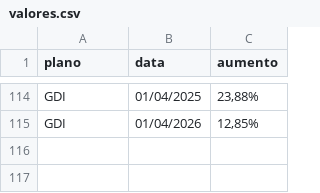
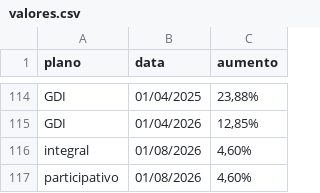
Before and after one commit to PedroRebello1/reajuste_2..0, a CSV file: valores.csv, drawn as a sheet; only a part is shown, gaps mark what is left out; the diff names each change by its address in the sheet, - before the commit and + after, or states it on an @@ line.

Commit message:
Adiciona planos FAMILIA INTEGRAL e FAMILIA PARTICIPATIVO
Planos criados em 2026, reajuste de 4,60% em 01/08/2026 para todas as UFs.
A UF do nome do plano e descartada na identificacao: sao o mesmo plano
(mesmo registro ANS) e so se diferenciam pelo modelo docx.

Unifica calcular_anos_para_gerar para todos os planos:
- mes de reajuste vem de MES_REAJUSTE_POR_PLANO (familia I/II usam o mes
  de aniversario da adesao)
- anos possiveis derivam dos modelos cadastrados
- adesao anterior a data do reajuste, mesmo 1 dia antes, gera aviso
- MES_LIMITE_POR_ANO barra reajuste do ano corrente que ainda nao ocorreu

Corrige essencial/vida, que perdiam o aviso de 2026 quando o mes de adesao
era posterior a MES_LIMITE_REAJUSTE_2026, criterio que so faz sentido para
os planos que reajustam no aniversario.

```diff
--- a/valores.csv
+++ b/valores.csv
+row 116: integral | 01/08/2026 | 4,60%
+row 117: participativo | 01/08/2026 | 4,60%
```
Also changed, not shown: 2 other files.
